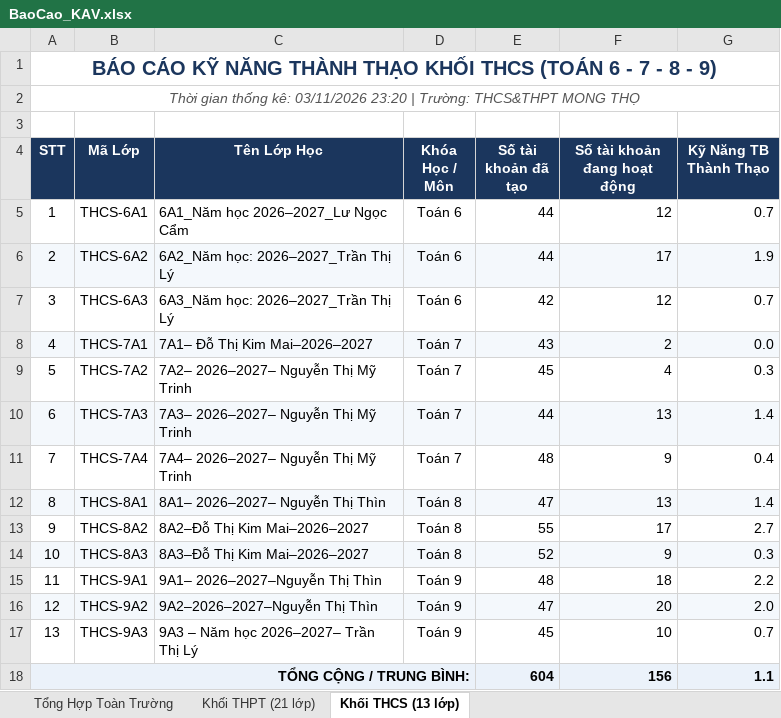
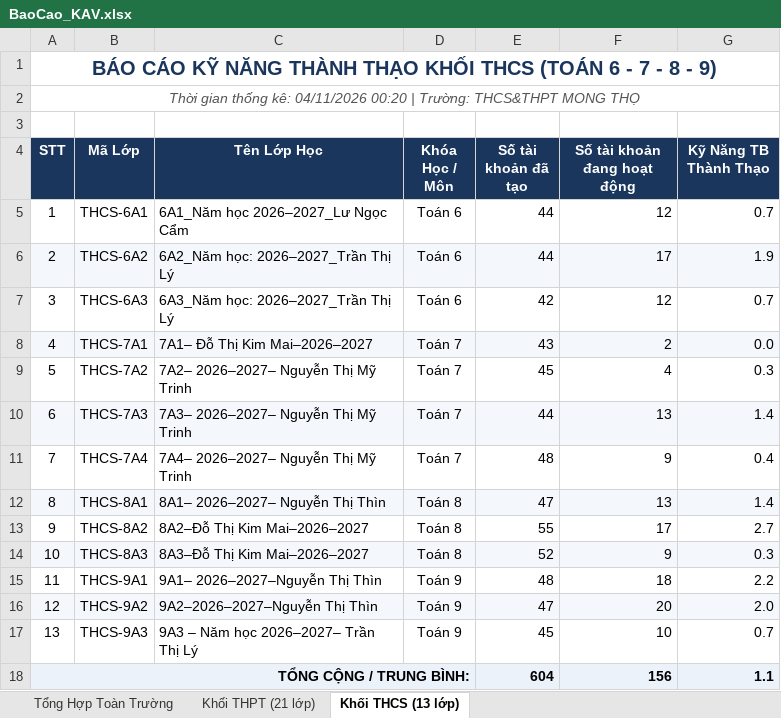
Before and after one commit to thanhthaiagu/kav-report, an Excel workbook: BaoCao_KAV.xlsx, sheet Khối THCS (13 lớp), drawn as a sheet; values as stored, in another font and other column widths than the file's, no borders; the diff names each change by its address in the sheet, - before the commit and + after, or states it on an @@ line.

```diff
--- a/BaoCao_KAV.xlsx (sheet Khối THCS (13 lớp))
+++ b/BaoCao_KAV.xlsx (sheet Khối THCS (13 lớp))
-A2 (STT): …thống kê: 03/11/2026 23:20 | Trường:…
+A2 (STT): …thống kê: 04/11/2026 00:20 | Trường:…
```
Also changed, not shown: sheet Khối THPT (21 lớp), sheet Tổng Hợp Toàn Trường.
